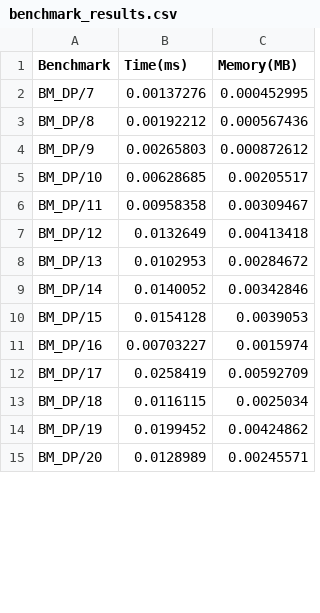
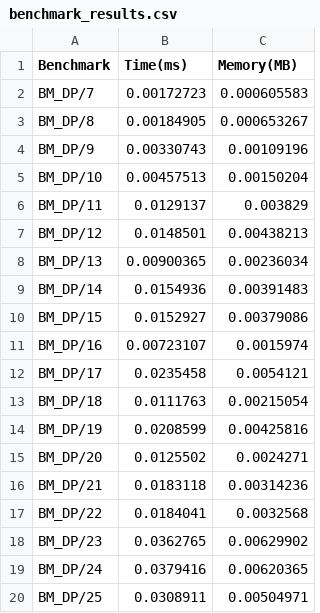
Before and after one commit to PungaruStelian/AA-Project, a CSV file: benchmark_results.csv, drawn as a sheet; only a part is shown; the diff covers the shown part only.

```diff
--- a/benchmark_results.csv
+++ b/benchmark_results.csv
@@ -1,15 +1,20 @@
 Benchmark,Time(ms),Memory(MB)
-BM_DP/7,0.00137276,0.000452995
-BM_DP/8,0.00192212,0.000567436
-BM_DP/9,0.00265803,0.000872612
-BM_DP/10,0.00628685,0.00205517
-BM_DP/11,0.00958358,0.00309467
-BM_DP/12,0.0132649,0.00413418
-BM_DP/13,0.0102953,0.00284672
-BM_DP/14,0.0140052,0.00342846
-BM_DP/15,0.0154128,0.0039053
-BM_DP/16,0.00703227,0.0015974
-BM_DP/17,0.0258419,0.00592709
-BM_DP/18,0.0116115,0.0025034
-BM_DP/19,0.0199452,0.00424862
-BM_DP/20,0.0128989,0.00245571
+BM_DP/7,0.00172723,0.000605583
+BM_DP/8,0.00184905,0.000653267
+BM_DP/9,0.00330743,0.00109196
+BM_DP/10,0.00457513,0.00150204
+BM_DP/11,0.0129137,0.003829
+BM_DP/12,0.0148501,0.00438213
+BM_DP/13,0.00900365,0.00236034
+BM_DP/14,0.0154936,0.00391483
+BM_DP/15,0.0152927,0.00379086
+BM_DP/16,0.00723107,0.0015974
+BM_DP/17,0.0235458,0.0054121
+BM_DP/18,0.0111763,0.00215054
+BM_DP/19,0.0208599,0.00425816
+BM_DP/20,0.0125502,0.0024271
+BM_DP/21,0.0183118,0.00314236
+BM_DP/22,0.0184041,0.0032568
+BM_DP/23,0.0362765,0.00629902
+BM_DP/24,0.0379416,0.00620365
+BM_DP/25,0.0308911,0.00504971
```
Also changed, not shown: 43 added rows and 28 edited cells elsewhere in this file, 52 other files.
